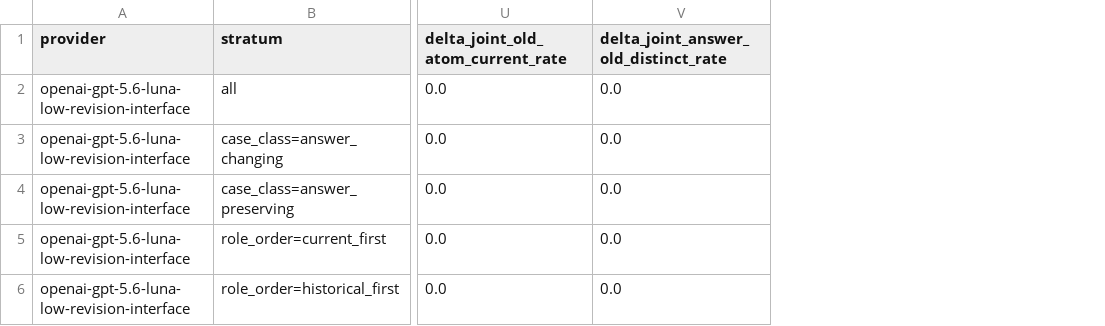
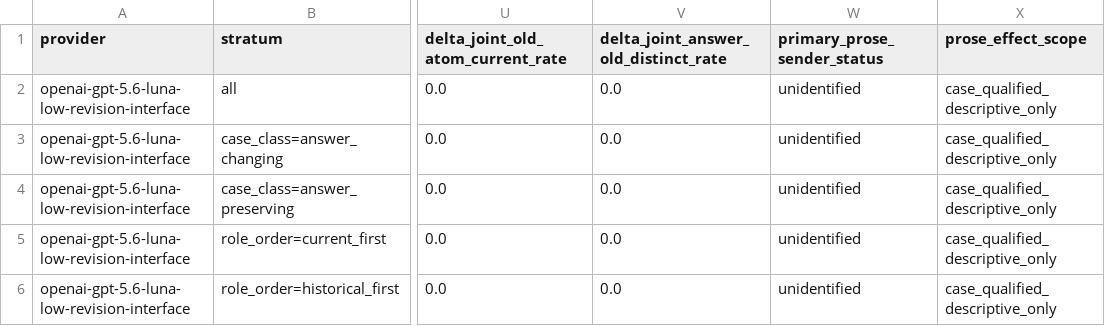
Before and after one commit to RyoSpiralArchitect/expression_tomography, a CSV file: assets/runs/rule_z_revision_interface_luna_seed101_108x2/revision_interface_estimands.csv, drawn as a sheet; only a part is shown, gaps mark what is left out; the diff names each change by its address in the sheet, - before the commit and + after, or states it on an @@ line.

Commit message:
Harden unidentified prose estimand exports

```diff
--- a/assets/runs/rule_z_revision_interface_luna_seed101_108x2/revision_interface_estimands.csv
+++ b/assets/runs/rule_z_revision_interface_luna_seed101_108x2/revision_interface_estimands.csv
+column W (primary_prose_sender_status), rows 2-6: all unidentified
+column X (prose_effect_scope), rows 2-6: all case_qualified_descriptive_only
```
Also changed, not shown: 5 other files.
